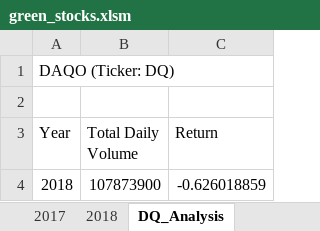
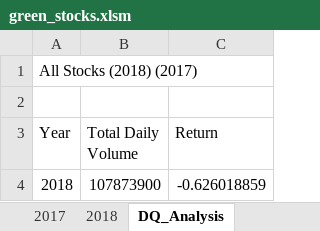
Before and after one commit to CameronStark/Stock_Analysis, an Excel workbook: green_stocks.xlsm, sheet DQ_Analysis, drawn as a sheet; values as stored, in another font and other column widths than the file's, no borders; charts and pictures not drawn; the diff names each change by its address in the sheet, - before the commit and + after, or states it on an @@ line.

```diff
--- a/green_stocks.xlsm (sheet DQ_Analysis)
+++ b/green_stocks.xlsm (sheet DQ_Analysis)
-A1 (Year): DAQO (Ticker: DQ)
+A1 (Year): All Stocks (2018) (2017)
```
Also changed, not shown: sheet All Stocks Analysis, charts or pictures.
